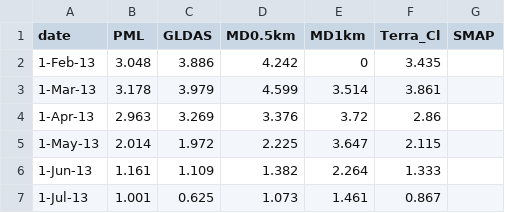
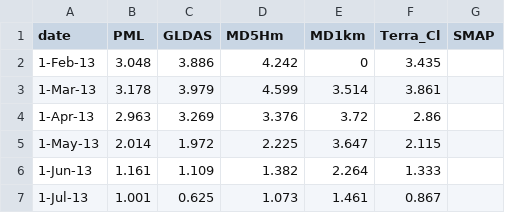
Before and after one commit to FKCjr/Miombo-Luangwa, a CSV file: 05.1_AllData.csv, drawn as a sheet; only a part is shown.

Commit message:
Add files via upload

```diff
--- a/05.1_AllData.csv
+++ b/05.1_AllData.csv
@@ -1,2 +1,2 @@
-date,PML,GLDAS,MD0.5km,MD1km,Terra_Cl,SMAP
+date,PML,GLDAS,MD5Hm,MD1km,Terra_Cl,SMAP
 1-Feb-13,3.048,3.886,4.242,0,3.435,
```
